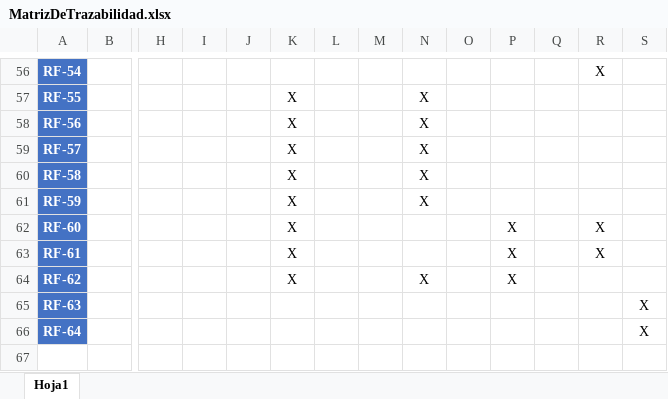
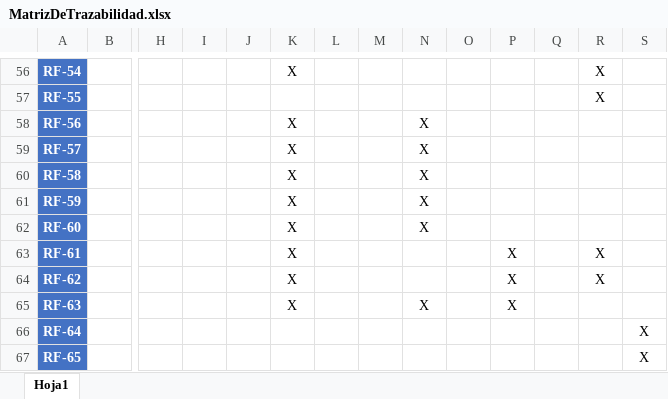
Before and after one commit to ajpalma28/aai-app, an Excel workbook: requeriments/v2/MatrizDeTrazabilidad.xlsx, sheet Hoja1, drawn as a sheet; only a part is shown, gaps mark what is left out; values as stored, in another font and other column widths than the file's, no borders; table styles not drawn; rows hold the shown columns only; the diff covers the shown part only; the diff names each change by its address in the sheet, - before the commit and + after, or states it on an @@ line.

```diff
--- a/requeriments/v2/MatrizDeTrazabilidad.xlsx (sheet Hoja1)
+++ b/requeriments/v2/MatrizDeTrazabilidad.xlsx (sheet Hoja1)
-K56: (empty)
+K56: X
-K57: X
+K57: (empty)
-N57: X
+N57: (empty)
-R57: (empty)
+R57: X
-N62: (empty)
+N62: X
-P62: X
+P62: (empty)
-R62: X
+R62: (empty)
-N64: X
+N64: (empty)
-R64: (empty)
+R64: X
-K65: (empty)
+K65: X
-N65: (empty)
+N65: X
-P65: (empty)
+P65: X
-S65: X
+S65: (empty)
+row 67: RF-65 |  |  |  |  |  |  |  |  |  |  |  |  | X
```
Also changed, not shown: 32 edited cells elsewhere in this sheet, docs/porcentajes-SO.xlsx, 9 other files.
